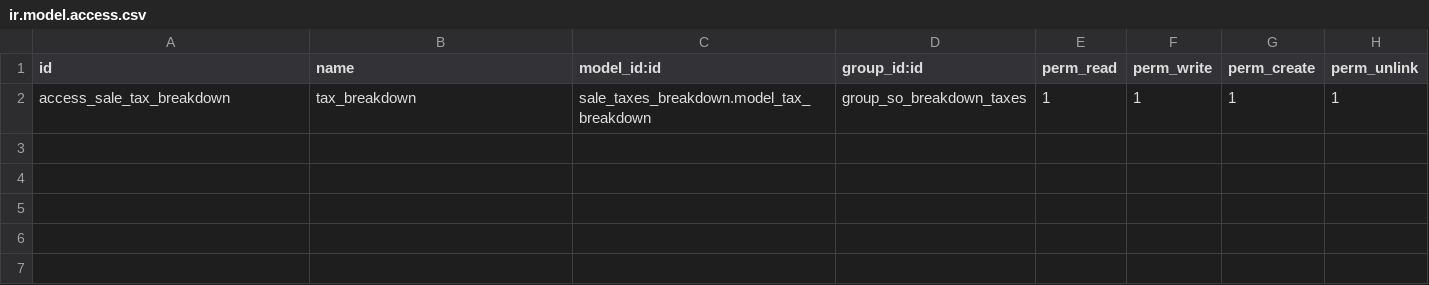
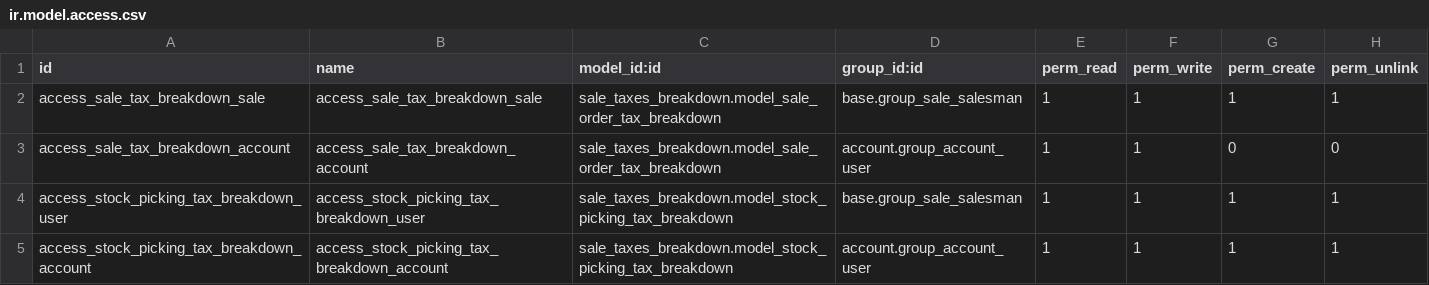
Before and after one commit to odoomrp/odoomrp-wip, a CSV file: sale_taxes_breakdown/security/ir.model.access.csv, drawn as a sheet.

```diff
--- a/sale_taxes_breakdown/security/ir.model.access.csv
+++ b/sale_taxes_breakdown/security/ir.model.access.csv
@@ -1,2 +1,5 @@
 "id","name","model_id:id","group_id:id","perm_read","perm_write","perm_create","perm_unlink"
-"access_sale_tax_breakdown","tax_breakdown","sale_taxes_breakdown.model_tax_breakdown","group_so_breakdown_taxes",1,1,1,1
+"access_sale_tax_breakdown_sale","access_sale_tax_breakdown_sale","sale_taxes_breakdown.model_sale_order_tax_breakdown",base.group_sale_salesman,1,1,1,1
+"access_sale_tax_breakdown_account","access_sale_tax_breakdown_account","sale_taxes_breakdown.model_sale_order_tax_breakdown",account.group_account_user,1,1,0,0
+"access_stock_picking_tax_breakdown_user","access_stock_picking_tax_breakdown_user","sale_taxes_breakdown.model_stock_picking_tax_breakdown",base.group_sale_salesman,1,1,1,1
+"access_stock_picking_tax_breakdown_account","access_stock_picking_tax_breakdown_account","sale_taxes_breakdown.model_stock_picking_tax_breakdown",account.group_account_user,1,1,1,1
```
Also changed, not shown: 30 other files.
